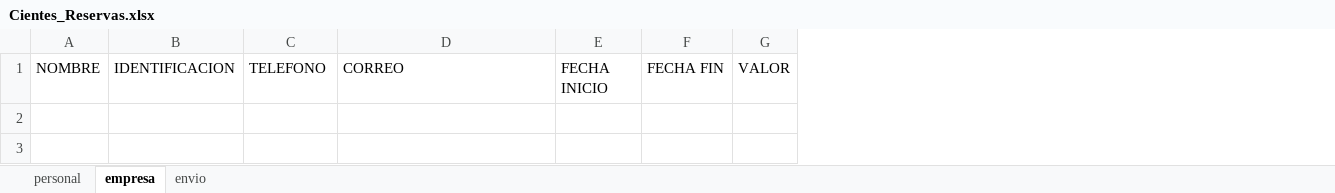
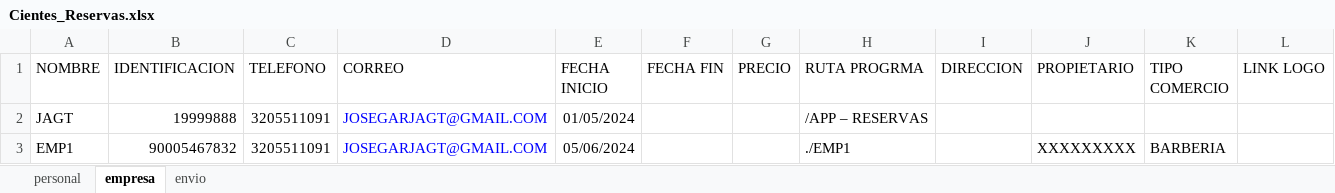
Before and after one commit to jagt2024/reservar, an Excel workbook: archivos/Cientes_Reservas.xlsx, sheet empresa, drawn as a sheet; values as stored, in another font and other column widths than the file's, no borders; removed rows and columns are numbered as before the commit, all else as after; the diff names each change by its address in the sheet, - before the commit and + after, or states it on an @@ line.

```diff
--- a/archivos/Cientes_Reservas.xlsx (sheet empresa)
+++ b/archivos/Cientes_Reservas.xlsx (sheet empresa)
-column G (VALOR), empty
+column G (PRECIO), empty
+column H (RUTA PROGRMA), empty
+column I (DIRECCION), empty
+column J (PROPIETARIO), empty
+column K (TIPO COMERCIO), empty
+column L (LINK LOGO), empty
+row 2: JAGT | 19999888 | 3205511091 | JOSEGARJAGT@GMAIL.COM | 01/05/2024 |  |  | /APP – RESERVAS
+row 3: EMP1 | 90005467832 | 3205511091 | JOSEGARJAGT@GMAIL.COM | 05/06/2024 |  |  | ./EMP1 |  | XXXXXXXXX | BARBERIA
```
Also changed, not shown: sheet envio, 49 other files.
